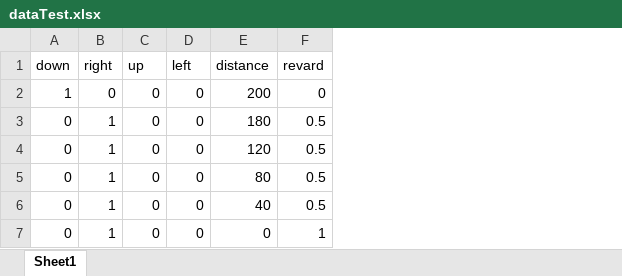
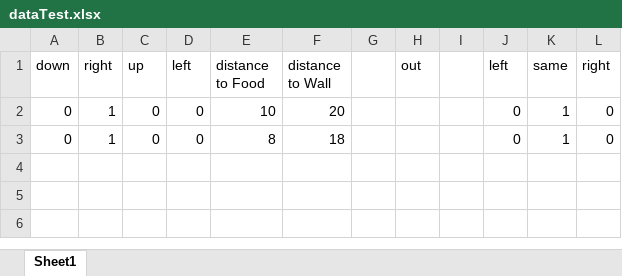
Before and after one commit to xxrom/snake_ai, an Excel workbook: dataTest.xlsx, sheet Sheet1, drawn as a sheet; values as stored, in another font and other column widths than the file's, no borders; removed rows and columns are numbered as before the commit, all else as after; the diff names each change by its address in the sheet, - before the commit and + after, or states it on an @@ line.

Commit message:
ANN with 4 rules / snake can eat almost everything but she turns only to left

```diff
--- a/dataTest.xlsx (sheet Sheet1)
+++ b/dataTest.xlsx (sheet Sheet1)
-column E (distance), rows 3-4: 180 | 120
-column F (revard), rows 3-4: 0.5 | 0.5
+column E (distance to Food), rows 2-3: 10 | 8
+column F (distance to Wall), rows 2-3: 20 | 18
+column G, empty
+column H (out), empty
+column I, empty
+column J (left), rows 2-3: 0 | 0
+column K (same), rows 2-3: 1 | 1
+column L (right), rows 2-3: 0 | 0
-row 2: 1 | 0 | 0 | 0 | 200 | 0
-row 5: 0 | 1 | 0 | 0 | 80 | 0.5
-row 6: 0 | 1 | 0 | 0 | 40 | 0.5
-row 7: 0 | 1 | 0 | 0 | 0 | 1
```
Also changed, not shown: 1 other file.
